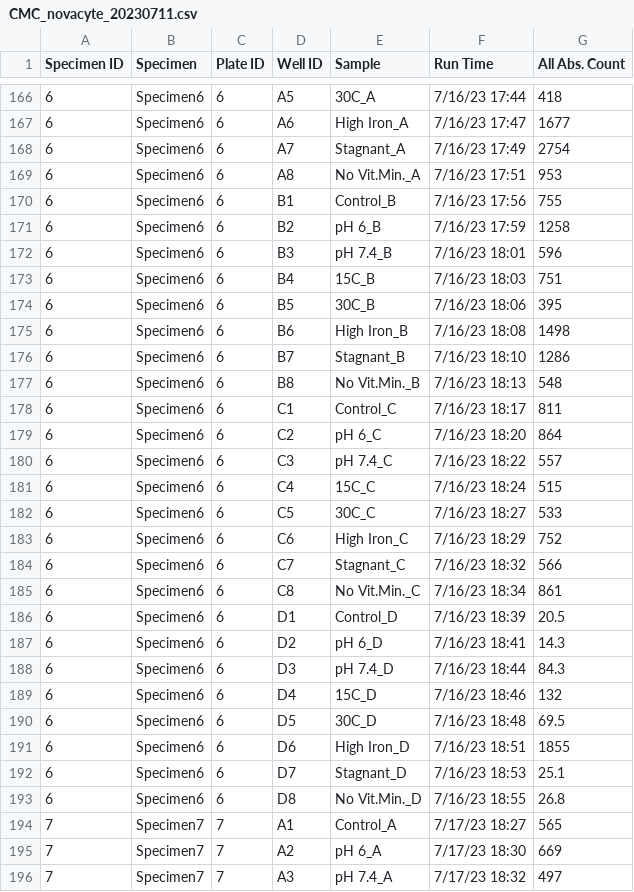
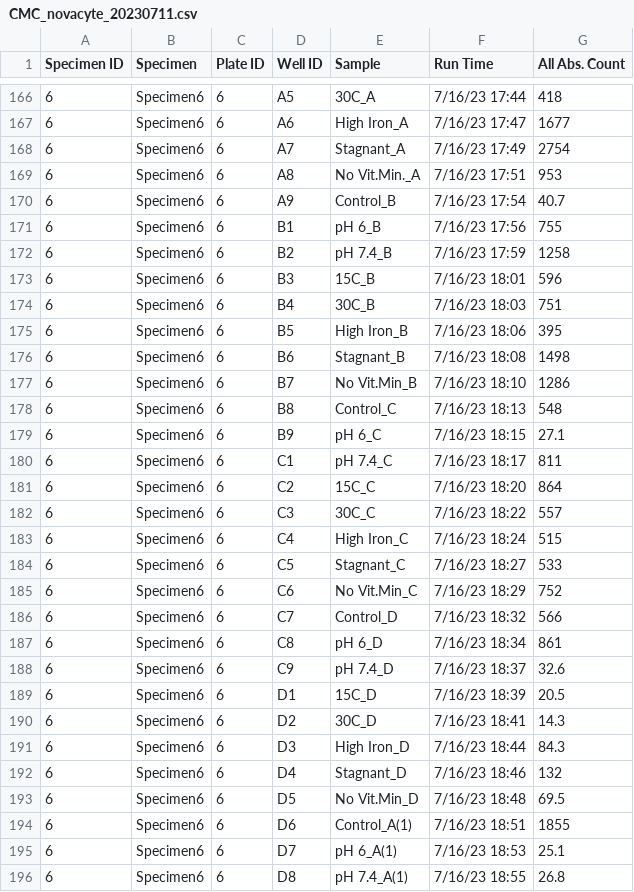
Before and after one commit to kaizadp/sfa_msc2_conditions, a CSV file: 1-data/nova_co2/CMC_novacyte_20230711.csv, drawn as a sheet; only a part is shown, gaps mark what is left out; the shorter side is filled out with more unchanged rows; the diff covers the shown part only.

```diff
--- a/1-data/nova_co2/CMC_novacyte_20230711.csv
+++ b/1-data/nova_co2/CMC_novacyte_20230711.csv
@@ -169,25 +169,28 @@
 6,Specimen6,6,A8,No Vit.Min._A,7/16/23 17:51,953
-6,Specimen6,6,B1,Control_B,7/16/23 17:56,755
-6,Specimen6,6,B2,pH 6_B,7/16/23 17:59,1258
-6,Specimen6,6,B3,pH 7.4_B,7/16/23 18:01,596
-6,Specimen6,6,B4,15C_B,7/16/23 18:03,751
-6,Specimen6,6,B5,30C_B,7/16/23 18:06,395
-6,Specimen6,6,B6,High Iron_B,7/16/23 18:08,1498
-6,Specimen6,6,B7,Stagnant_B,7/16/23 18:10,1286
-6,Specimen6,6,B8,No Vit.Min._B,7/16/23 18:13,548
-6,Specimen6,6,C1,Control_C,7/16/23 18:17,811
-6,Specimen6,6,C2,pH 6_C,7/16/23 18:20,864
-6,Specimen6,6,C3,pH 7.4_C,7/16/23 18:22,557
-6,Specimen6,6,C4,15C_C,7/16/23 18:24,515
-6,Specimen6,6,C5,30C_C,7/16/23 18:27,533
-6,Specimen6,6,C6,High Iron_C,7/16/23 18:29,752
-6,Specimen6,6,C7,Stagnant_C,7/16/23 18:32,566
-6,Specimen6,6,C8,No Vit.Min._C,7/16/23 18:34,861
-6,Specimen6,6,D1,Control_D,7/16/23 18:39,20.5
-6,Specimen6,6,D2,pH 6_D,7/16/23 18:41,14.3
-6,Specimen6,6,D3,pH 7.4_D,7/16/23 18:44,84.3
-6,Specimen6,6,D4,15C_D,7/16/23 18:46,132
-6,Specimen6,6,D5,30C_D,7/16/23 18:48,69.5
-6,Specimen6,6,D6,High Iron_D,7/16/23 18:51,1855
-6,Specimen6,6,D7,Stagnant_D,7/16/23 18:53,25.1
-6,Specimen6,6,D8,No Vit.Min._D,7/16/23 18:55,26.8
+6,Specimen6,6,A9,Control_B,7/16/23 17:54,40.7
+6,Specimen6,6,B1,pH 6_B,7/16/23 17:56,755
+6,Specimen6,6,B2,pH 7.4_B,7/16/23 17:59,1258
+6,Specimen6,6,B3,15C_B,7/16/23 18:01,596
+6,Specimen6,6,B4,30C_B,7/16/23 18:03,751
+6,Specimen6,6,B5,High Iron_B,7/16/23 18:06,395
+6,Specimen6,6,B6,Stagnant_B,7/16/23 18:08,1498
+6,Specimen6,6,B7,No Vit.Min_B,7/16/23 18:10,1286
+6,Specimen6,6,B8,Control_C,7/16/23 18:13,548
+6,Specimen6,6,B9,pH 6_C,7/16/23 18:15,27.1
+6,Specimen6,6,C1,pH 7.4_C,7/16/23 18:17,811
+6,Specimen6,6,C2,15C_C,7/16/23 18:20,864
+6,Specimen6,6,C3,30C_C,7/16/23 18:22,557
+6,Specimen6,6,C4,High Iron_C,7/16/23 18:24,515
+6,Specimen6,6,C5,Stagnant_C,7/16/23 18:27,533
+6,Specimen6,6,C6,No Vit.Min_C,7/16/23 18:29,752
+6,Specimen6,6,C7,Control_D,7/16/23 18:32,566
+6,Specimen6,6,C8,pH 6_D,7/16/23 18:34,861
+6,Specimen6,6,C9,pH 7.4_D,7/16/23 18:37,32.6
+6,Specimen6,6,D1,15C_D,7/16/23 18:39,20.5
+6,Specimen6,6,D2,30C_D,7/16/23 18:41,14.3
+6,Specimen6,6,D3,High Iron_D,7/16/23 18:44,84.3
+6,Specimen6,6,D4,Stagnant_D,7/16/23 18:46,132
+6,Specimen6,6,D5,No Vit.Min_D,7/16/23 18:48,69.5
+6,Specimen6,6,D6,Control_A(1),7/16/23 18:51,1855
+6,Specimen6,6,D7,pH 6_A(1),7/16/23 18:53,25.1
+6,Specimen6,6,D8,pH 7.4_A(1),7/16/23 18:55,26.8
```
Also changed, not shown: 1 added row and 21 edited cells elsewhere in this file, 4 other files.
